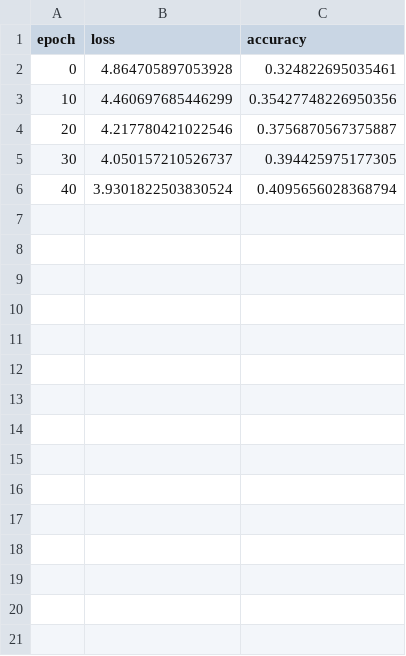
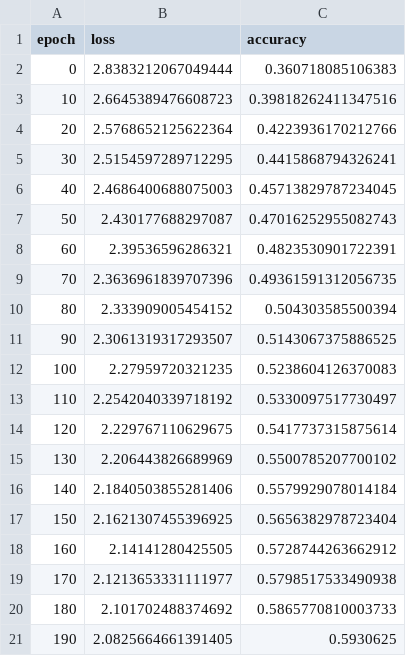
Before and after one commit to dan-crdll/dl_hackathon, a CSV file: logs/metric_A.csv, drawn as a sheet.

```diff
--- a/logs/metric_A.csv
+++ b/logs/metric_A.csv
@@ -1,6 +1,21 @@
 epoch,loss,accuracy
-0,4.864705897053928,0.324822695035461
-10,4.460697685446299,0.35427748226950356
-20,4.217780421022546,0.3756870567375887
-30,4.050157210526737,0.394425975177305
-40,3.9301822503830524,0.4095656028368794
+0,2.8383212067049444,0.360718085106383
+10,2.6645389476608723,0.39818262411347516
+20,2.5768652125622364,0.4223936170212766
+30,2.5154597289712295,0.4415868794326241
+40,2.4686400688075003,0.45713829787234045
+50,2.430177688297087,0.47016252955082743
+60,2.39536596286321,0.4823530901722391
+70,2.3636961839707396,0.49361591312056735
+80,2.333909005454152,0.504303585500394
+90,2.3061319317293507,0.5143067375886525
+100,2.27959720321235,0.5238604126370083
+110,2.2542040339718192,0.5330097517730497
+120,2.229767110629675,0.5417737315875614
+130,2.206443826689969,0.5500785207700102
+140,2.1840503855281406,0.5579929078014184
+150,2.1621307455396925,0.5656382978723404
+160,2.14141280425505,0.5728744263662912
+170,2.1213653331111977,0.5798517533490938
+180,2.101702488374692,0.5865770810003733
+190,2.0825664661391405,0.5930625
```
Also changed, not shown: logs/metric_B.csv, logs/metric_C.csv, 25 other files.
